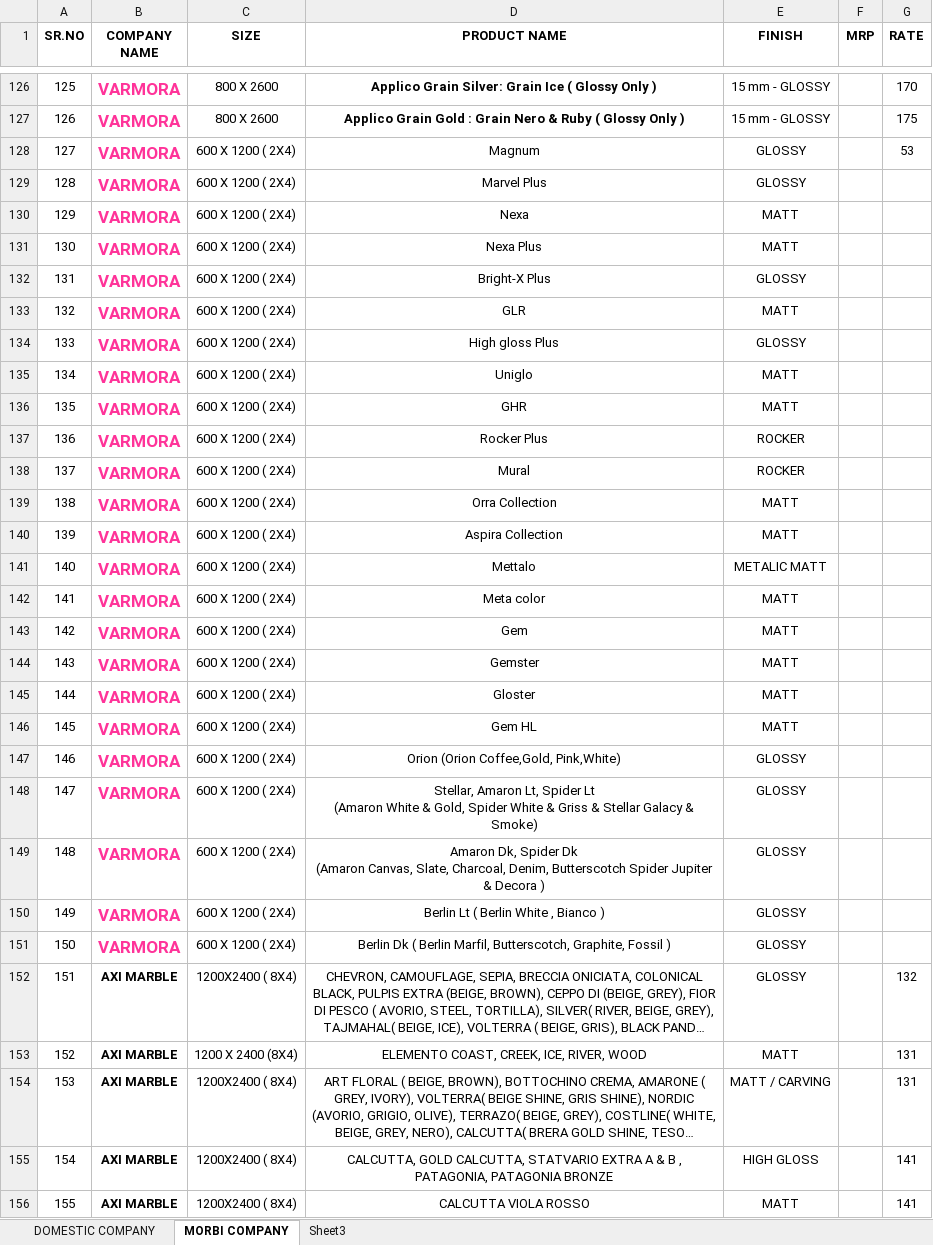
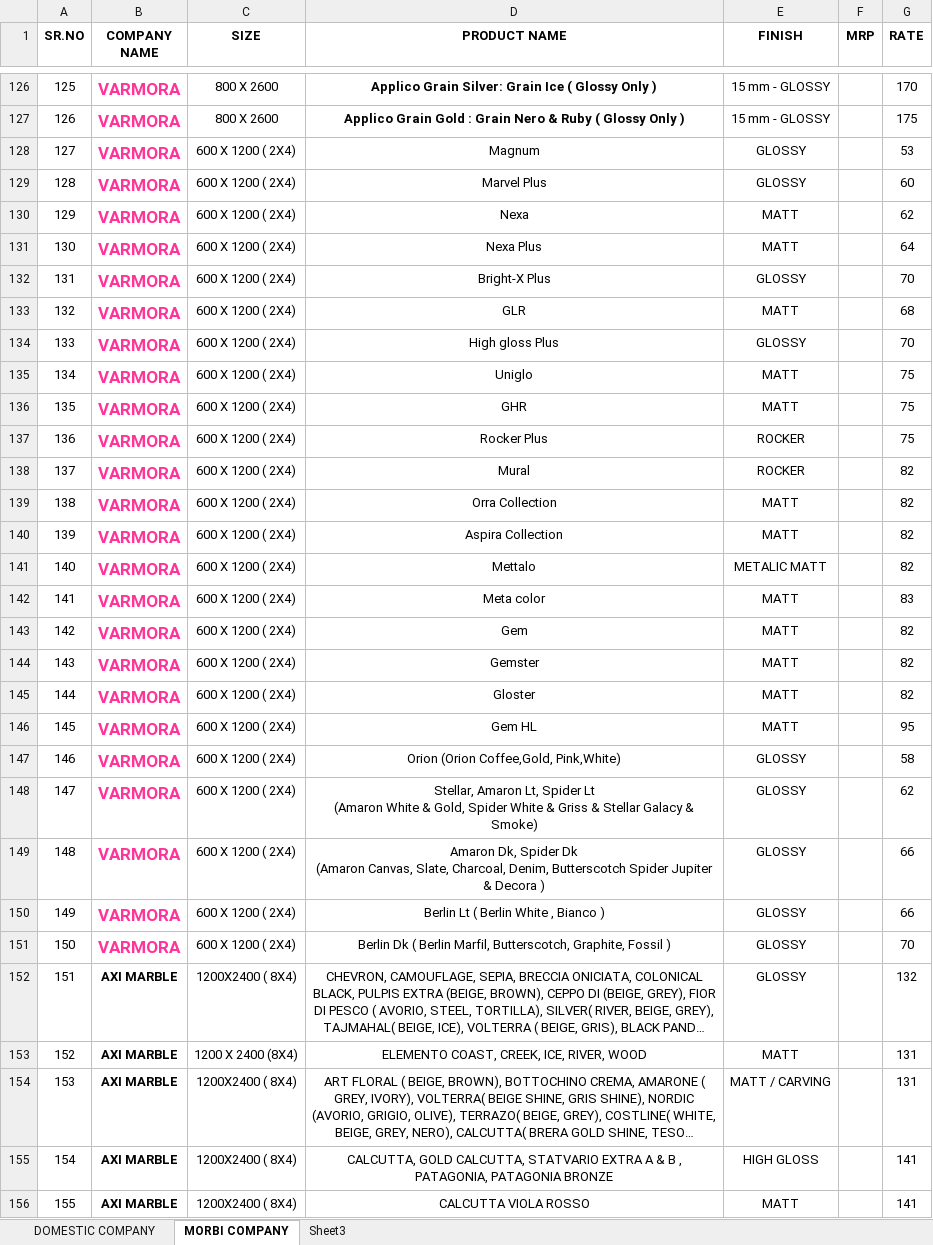
Before and after one commit to renish37/conver-to-excel, an Excel workbook: price-list.xlsx, sheet MORBI COMPANY, drawn as a sheet; only a part is shown, gaps mark what is left out; long unchanged cells end in …; values as stored, in another font and other column widths than the file's, no borders; the diff covers the shown part only; the diff names each change by its address in the sheet, - before the commit and + after, or states it on an @@ line.

```diff
--- a/price-list.xlsx (sheet MORBI COMPANY)
+++ b/price-list.xlsx (sheet MORBI COMPANY)
-G129 (RATE): (empty)
+G129 (RATE): 60
-G130 (RATE): (empty)
+G130 (RATE): 62
-G131 (RATE): (empty)
+G131 (RATE): 64
-G132 (RATE): (empty)
+G132 (RATE): 70
-G133 (RATE): (empty)
+G133 (RATE): 68
-G134 (RATE): (empty)
+G134 (RATE): 70
-G135:G137 (RATE): (empty)
+G135:G137 (RATE): 75
-G138:G141 (RATE): (empty)
+G138:G141 (RATE): 82
-G142 (RATE): (empty)
+G142 (RATE): 83
-G143:G145 (RATE): (empty)
+G143:G145 (RATE): 82
-G146 (RATE): (empty)
+G146 (RATE): 95
-G147 (RATE): (empty)
+G147 (RATE): 58
-G148 (RATE): (empty)
+G148 (RATE): 62
-G149:G150 (RATE): (empty)
+G149:G150 (RATE): 66
-G151 (RATE): (empty)
+G151 (RATE): 70
```
Also changed, not shown: 130 added rows elsewhere in this sheet, sheet Sheet3, sheet DOMESTIC COMPANY.
